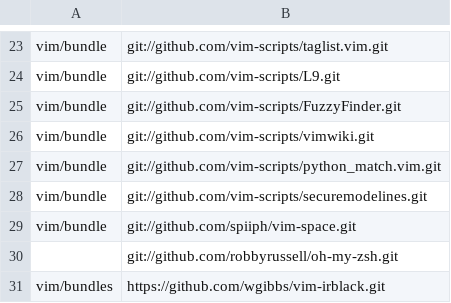
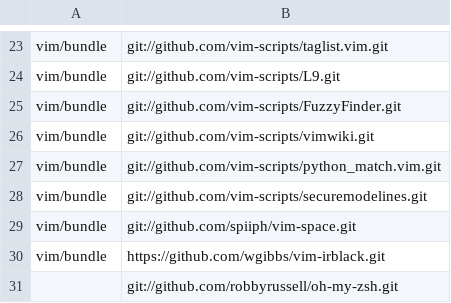
Before and after one commit to mkomitee/dotfiles, a CSV file: repositories.csv, drawn as a sheet; only a part is shown, gaps mark what is left out.

```diff
--- a/repositories.csv
+++ b/repositories.csv
@@ -29,3 +29,3 @@ vim/bundle,git://github.com/vim-scripts/securemodelines.git
 vim/bundle,git://github.com/spiiph/vim-space.git
+vim/bundle,https://github.com/wgibbs/vim-irblack.git
 ,git://github.com/robbyrussell/oh-my-zsh.git
-vim/bundles,https://github.com/wgibbs/vim-irblack.git
```
Also changed, not shown: 47 other files.
